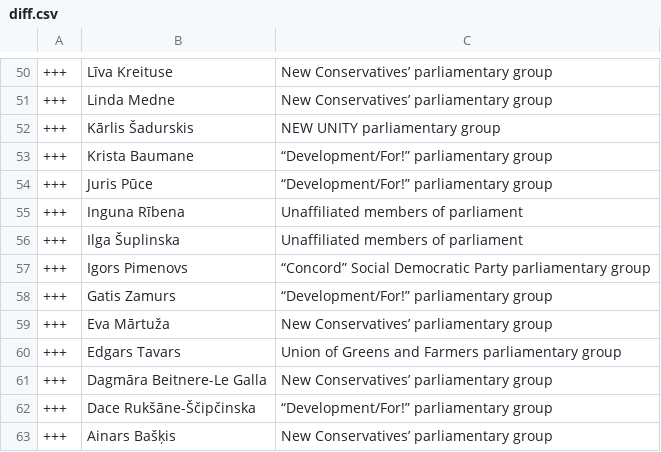
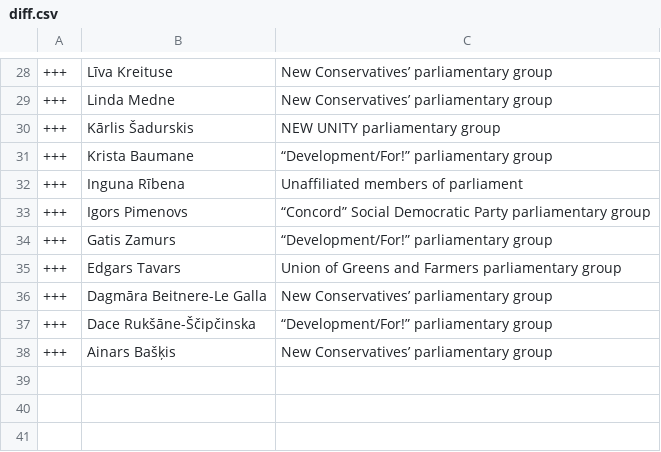
Before and after one commit to every-politician-scrapers/latvia-saeima, a CSV file: data/diff.csv, drawn as a sheet; only a part is shown, gaps mark what is left out; the diff covers the shown part only; the diff names each change by its address in the sheet, - before the commit and + after, or states it on an @@ line.

```diff
--- a/data/diff.csv
+++ b/data/diff.csv
-row 54: +++ | Juris Pūce | “Development/For!” parliamentary group
-row 56: +++ | Ilga Šuplinska | Unaffiliated members of parliament
-row 59: +++ | Eva Mārtuža | New Conservatives’ parliamentary group
```
Also changed, not shown: 22 removed rows and 9 edited cells elsewhere in this file.
